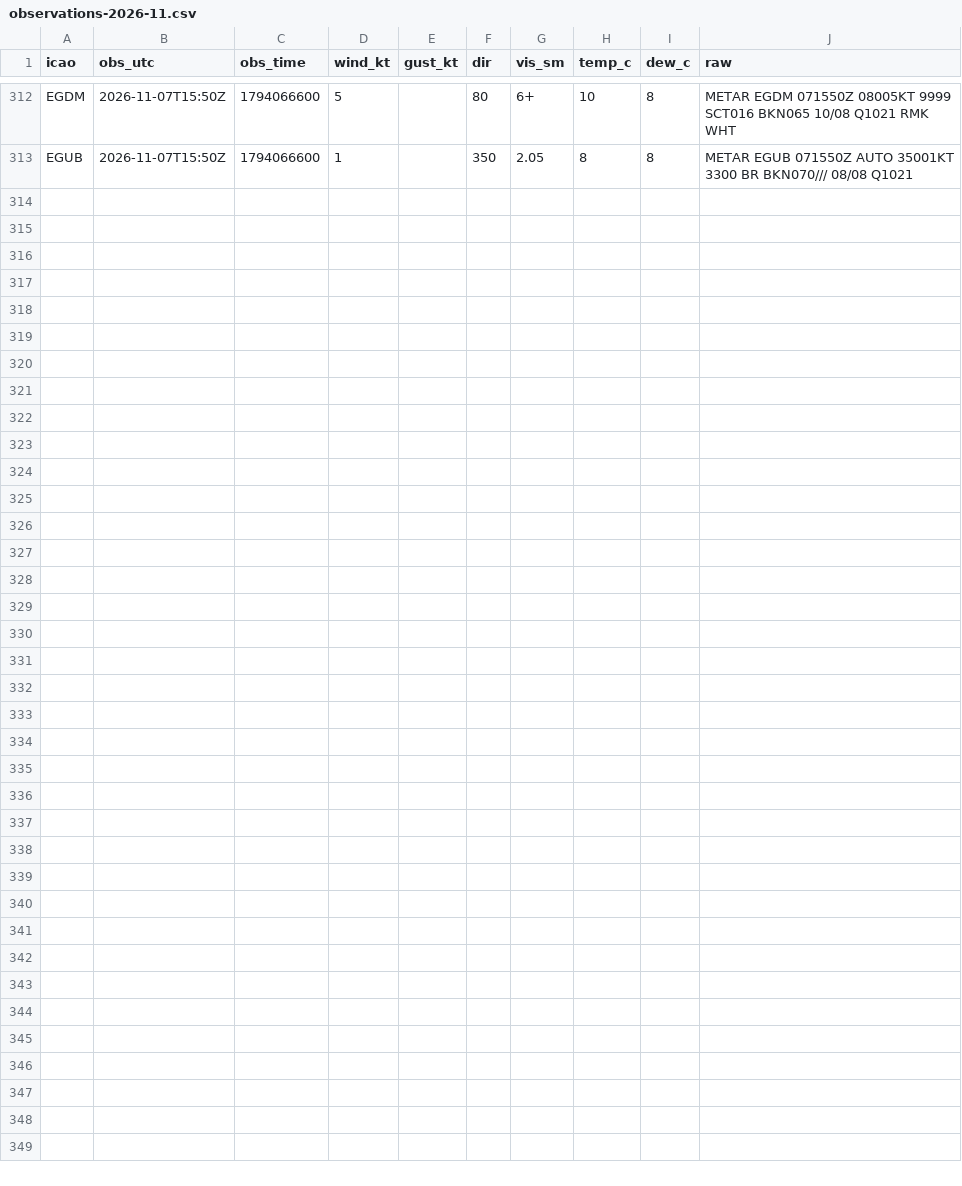
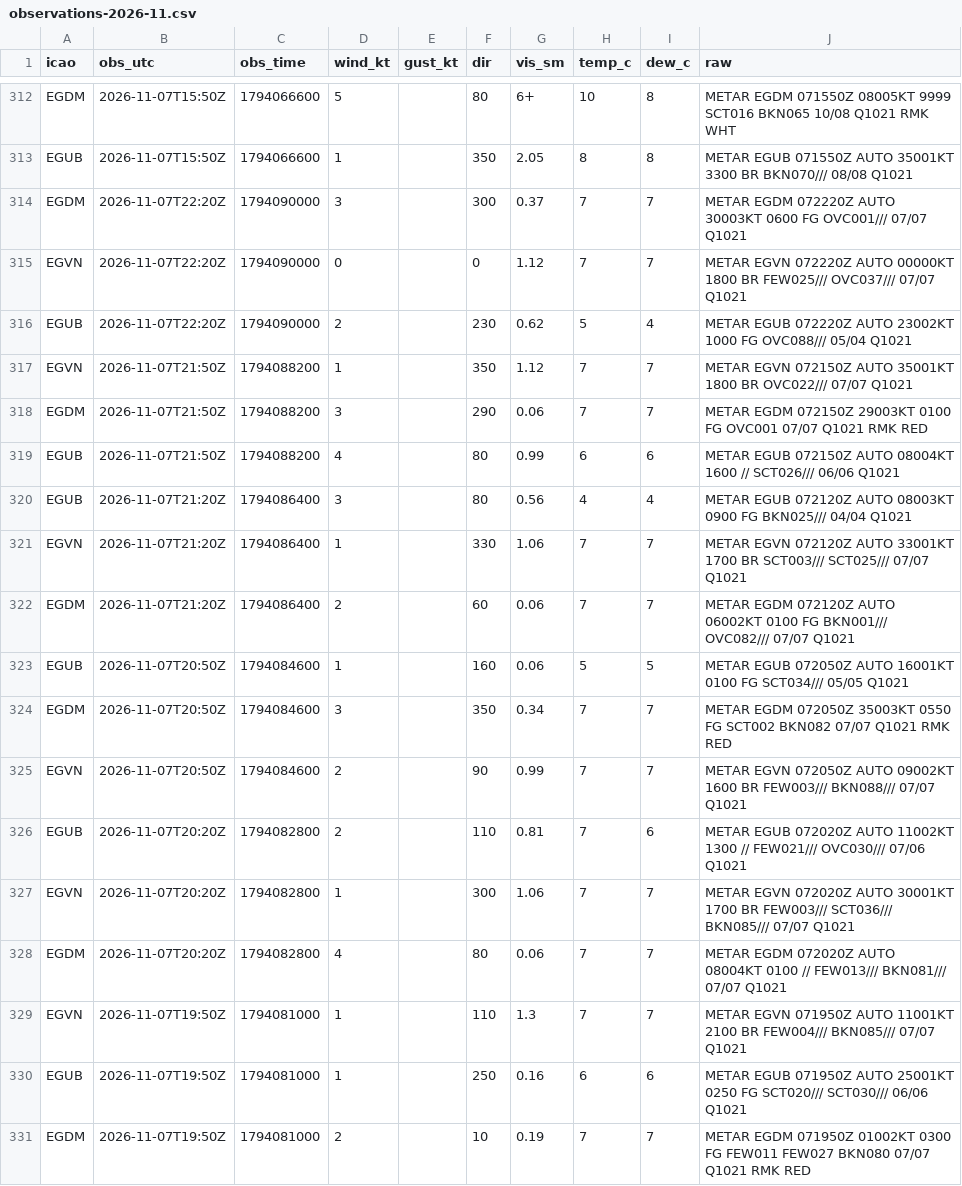
Before and after one commit to Alexissmart1/membury-ppg, a CSV file: observations-2026-11.csv, drawn as a sheet; only a part is shown, gaps mark what is left out.

```diff
--- a/observations-2026-11.csv
+++ b/observations-2026-11.csv
@@ -313 +313,19 @@ EGDM,2026-11-07T15:50Z,1794066600,5,,80,6+,10,8,METAR EGDM 071550Z 08005KT 9999
 EGUB,2026-11-07T15:50Z,1794066600,1,,350,2.05,8,8,METAR EGUB 071550Z AUTO 35001KT 3300 BR BKN070/// 08/08 Q1021
+EGDM,2026-11-07T22:20Z,1794090000,3,,300,0.37,7,7,METAR EGDM 072220Z AUTO 30003KT 0600 FG OVC001/// 07/07 Q1021
+EGVN,2026-11-07T22:20Z,1794090000,0,,0,1.12,7,7,METAR EGVN 072220Z AUTO 00000KT 1800 BR FEW025/// OVC037/// 07/07 Q1021
+EGUB,2026-11-07T22:20Z,1794090000,2,,230,0.62,5,4,METAR EGUB 072220Z AUTO 23002KT 1000 FG OVC088/// 05/04 Q1021
+EGVN,2026-11-07T21:50Z,1794088200,1,,350,1.12,7,7,METAR EGVN 072150Z AUTO 35001KT 1800 BR OVC022/// 07/07 Q1021
+EGDM,2026-11-07T21:50Z,1794088200,3,,290,0.06,7,7,METAR EGDM 072150Z 29003KT 0100 FG OVC001 07/07 Q1021 RMK RED
+EGUB,2026-11-07T21:50Z,1794088200,4,,80,0.99,6,6,METAR EGUB 072150Z AUTO 08004KT 1600 // SCT026/// 06/06 Q1021
+EGUB,2026-11-07T21:20Z,1794086400,3,,80,0.56,4,4,METAR EGUB 072120Z AUTO 08003KT 0900 FG BKN025/// 04/04 Q1021
+EGVN,2026-11-07T21:20Z,1794086400,1,,330,1.06,7,7,METAR EGVN 072120Z AUTO 33001KT 1700 BR SCT003/// SCT025/// 07/07 Q1021
+EGDM,2026-11-07T21:20Z,1794086400,2,,60,0.06,7,7,METAR EGDM 072120Z AUTO 06002KT 0100 FG BKN001/// OVC082/// 07/07 Q1021
+EGUB,2026-11-07T20:50Z,1794084600,1,,160,0.06,5,5,METAR EGUB 072050Z AUTO 16001KT 0100 FG SCT034/// 05/05 Q1021
+EGDM,2026-11-07T20:50Z,1794084600,3,,350,0.34,7,7,METAR EGDM 072050Z 35003KT 0550 FG SCT002 BKN082 07/07 Q1021 RMK RED
+EGVN,2026-11-07T20:50Z,1794084600,2,,90,0.99,7,7,METAR EGVN 072050Z AUTO 09002KT 1600 BR FEW003/// BKN088/// 07/07 Q1021
+EGUB,2026-11-07T20:20Z,1794082800,2,,110,0.81,7,6,METAR EGUB 072020Z AUTO 11002KT 1300 // FEW021/// OVC030/// 07/06 Q1021
+EGVN,2026-11-07T20:20Z,1794082800,1,,300,1.06,7,7,METAR EGVN 072020Z AUTO 30001KT 1700 BR FEW003/// SCT036/// BKN085/// 07/07 Q1021
+EGDM,2026-11-07T20:20Z,1794082800,4,,80,0.06,7,7,METAR EGDM 072020Z AUTO 08004KT 0100 // FEW013/// BKN081/// 07/07 Q1021
+EGVN,2026-11-07T19:50Z,1794081000,1,,110,1.3,7,7,METAR EGVN 071950Z AUTO 11001KT 2100 BR FEW004/// BKN085/// 07/07 Q1021
+EGUB,2026-11-07T19:50Z,1794081000,1,,250,0.16,6,6,METAR EGUB 071950Z AUTO 25001KT 0250 FG SCT020/// SCT030/// 06/06 Q1021
+EGDM,2026-11-07T19:50Z,1794081000,2,,10,0.19,7,7,METAR EGDM 071950Z 01002KT 0300 FG FEW011 FEW027 BKN080 07/07 Q1021 RMK RED
```
Also changed, not shown: forecasts-2026-11.csv, 1 other file.
